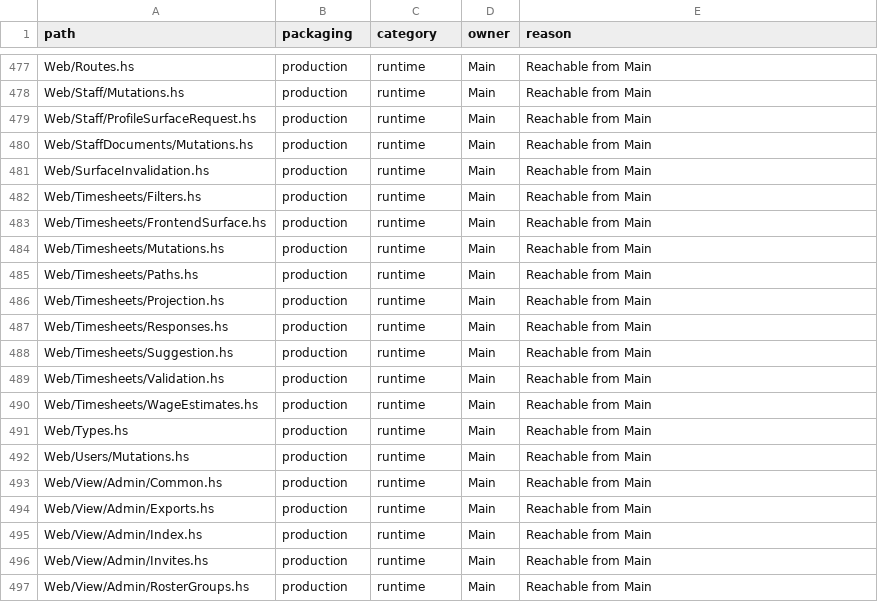
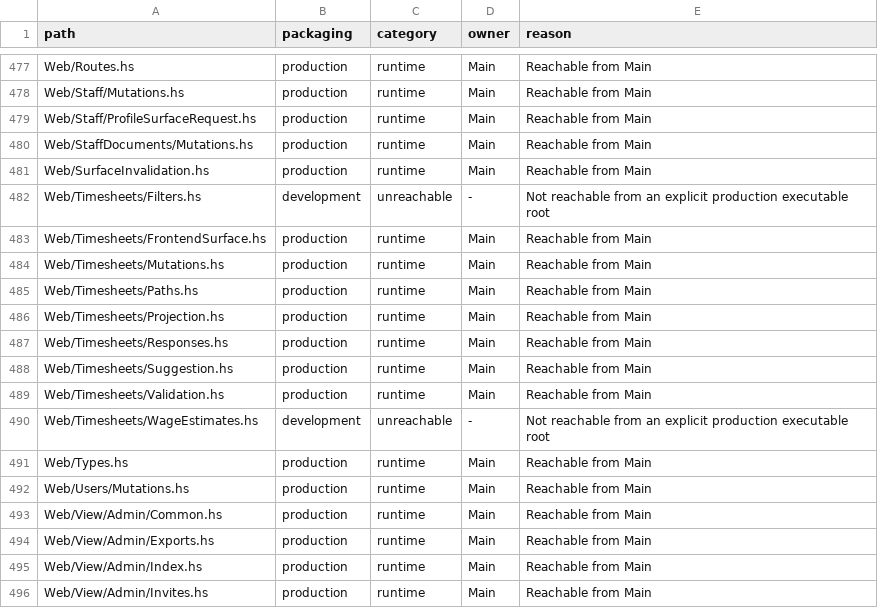
Before and after one commit to BeaudanBrown/ihp-roster, a TSV file: Config/nix/production-module-inventory.tsv, drawn as a sheet; only a part is shown, gaps mark what is left out; the shorter side is filled out with more unchanged rows.

```diff
--- a/Config/nix/production-module-inventory.tsv
+++ b/Config/nix/production-module-inventory.tsv
@@ -481,3 +481,3 @@ Web/StaffDocuments/Mutations.hs	production	runtime	Main	Reachable from Main
 Web/SurfaceInvalidation.hs	production	runtime	Main	Reachable from Main
-Web/Timesheets/Filters.hs	production	runtime	Main	Reachable from Main
+Web/Timesheets/Filters.hs	development	unreachable	-	Not reachable from an explicit production executable root
 Web/Timesheets/FrontendSurface.hs	production	runtime	Main	Reachable from Main
@@ -489,3 +489,3 @@ Web/Timesheets/Suggestion.hs	production	runtime	Main	Reachable from Main
 Web/Timesheets/Validation.hs	production	runtime	Main	Reachable from Main
-Web/Timesheets/WageEstimates.hs	production	runtime	Main	Reachable from Main
+Web/Timesheets/WageEstimates.hs	development	unreachable	-	Not reachable from an explicit production executable root
 Web/Types.hs	production	runtime	Main	Reachable from Main
```
Also changed, not shown: Config/nix/production-package-dependency-inventory.tsv, 25 other files.
